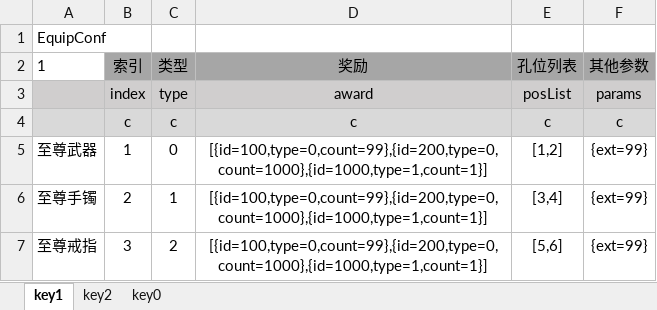
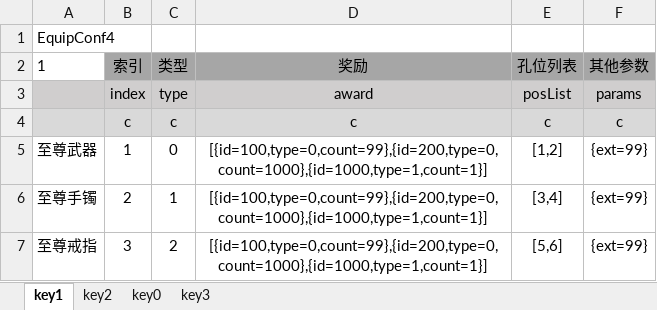
Before and after one commit to cooluid/vite-xls, an Excel workbook: xls/示例表格_副本3.xlsx, sheet key1, drawn as a sheet; values as stored, in another font and other column widths than the file's, no borders; the diff names each change by its address in the sheet, - before the commit and + after, or states it on an @@ line.

```diff
--- a/xls/示例表格_副本3.xlsx (sheet key1)
+++ b/xls/示例表格_副本3.xlsx (sheet key1)
+sheet tab: key3
-A1 (1): EquipConf
+A1 (1): EquipConf4
```
Also changed, not shown: sheet key0, sheet key2, xls/示例表格_副本.xlsx, xls/示例表格_副本2.xlsx, 10 other files.
